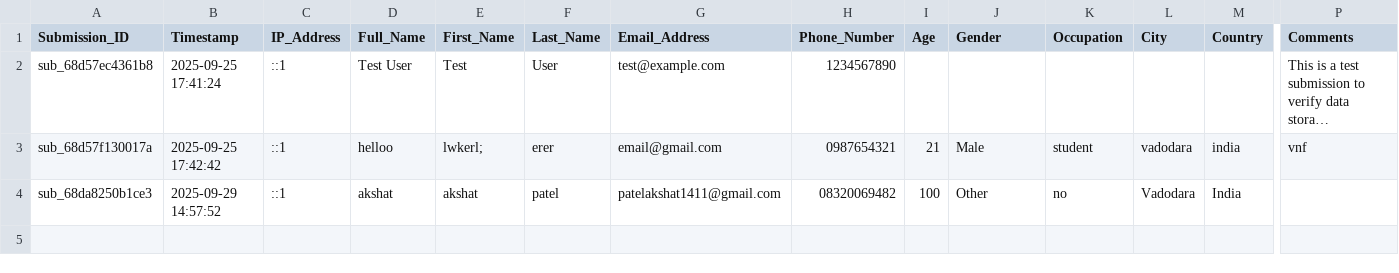
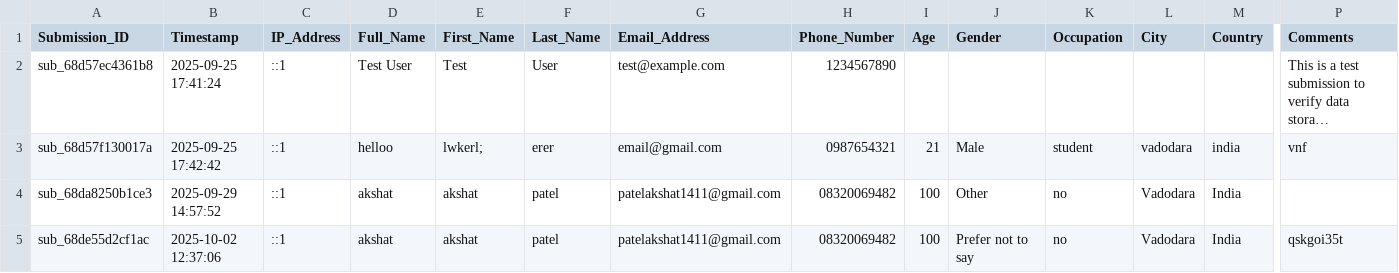
Before and after one commit to Akshat14z/wdf-prac-6-14, a CSV file: prac9/data/form_submissions.csv, drawn as a sheet; only a part is shown, gaps mark what is left out; long unchanged cells end in …; rows hold the shown columns only; the diff names each change by its address in the sheet, - before the commit and + after, or states it on an @@ line.

```diff
--- a/prac9/data/form_submissions.csv
+++ b/prac9/data/form_submissions.csv
+row 5: sub_68de55d2cf1ac | 2025-10-02 12:37:06 | ::1 | akshat | akshat | patel | patelakshat1411@gmail.com | 08320069482 | 100 | Prefer not to say | no | Vadodara | India | qskgoi35t
```
Also changed, not shown: 11 other files.
